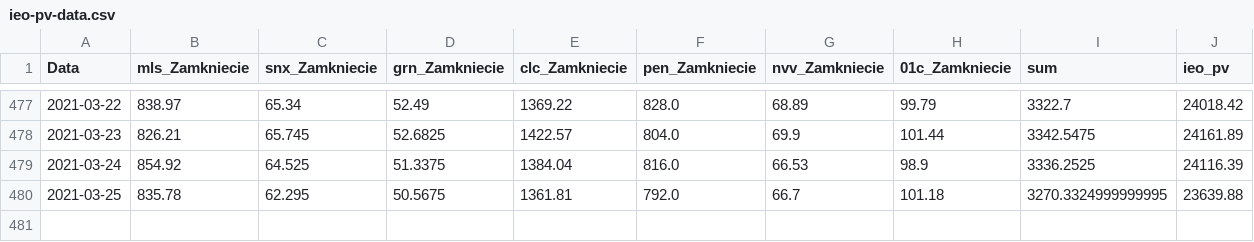
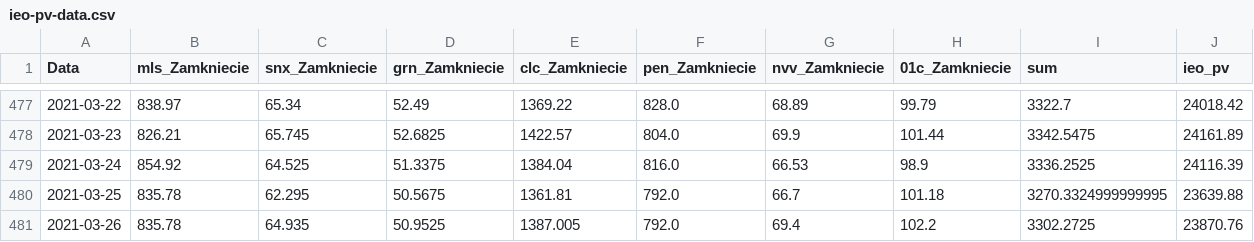
Before and after one commit to paweel-t/data-workshop, a CSV file: ieo-pv-data.csv, drawn as a sheet; only a part is shown, gaps mark what is left out.

Commit message:
Add files via upload

```diff
--- a/ieo-pv-data.csv
+++ b/ieo-pv-data.csv
@@ -480 +480,2 @@ Data,mls_Zamkniecie,snx_Zamkniecie,grn_Zamkniecie,clc_Zamkniecie,pen_Zamkniecie,
 2021-03-25,835.78,62.295,50.5675,1361.81,792.0,66.7,101.18,3270.3324999999995,23639.88
+2021-03-26,835.78,64.935,50.9525,1387.005,792.0,69.4,102.2,3302.2725,23870.76
```
